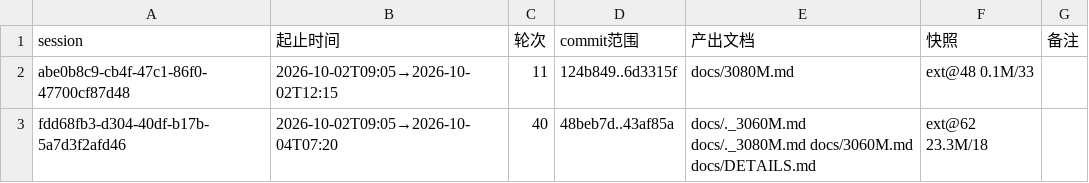
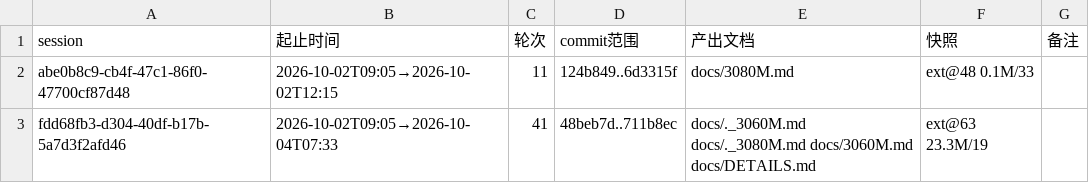
Before and after one commit to luweigen/Strata, a TSV file: _traj/INDEX.tsv, drawn as a sheet.

```diff
--- a/_traj/INDEX.tsv
+++ b/_traj/INDEX.tsv
@@ -2,2 +2,2 @@ session	起止时间	轮次	commit范围	产出文档	快照	备注
 abe0b8c9-cb4f-47c1-86f0-47700cf87d48	2026-10-02T09:05→2026-10-02T12:15	11	124b849..6d3315f	docs/3080M.md	ext@48 0.1M/33	
-fdd68fb3-d304-40df-b17b-5a7d3f2afd46	2026-10-02T09:05→2026-10-04T07:20	40	48beb7d..43af85a	docs/._3060M.md docs/._3080M.md docs/3060M.md docs/DETAILS.md	ext@62 23.3M/18	
+fdd68fb3-d304-40df-b17b-5a7d3f2afd46	2026-10-02T09:05→2026-10-04T07:33	41	48beb7d..711b8ec	docs/._3060M.md docs/._3080M.md docs/3060M.md docs/DETAILS.md	ext@63 23.3M/19	
```
Also changed, not shown: _traj/work/fdd68fb3-d304-40df-b17b-5a7d3f2afd46/MANIFEST.tsv, 3 other files.
